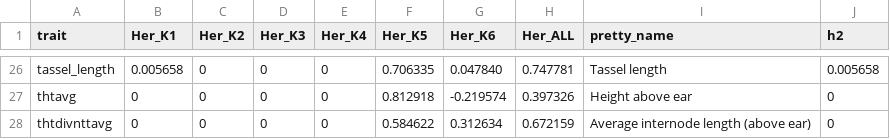
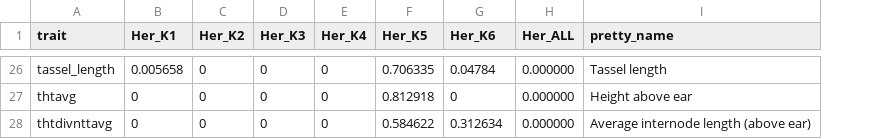
Before and after one commit to jyanglab/msfs_teo, a CSV file: cache/invariant_vcap/h2_CG_int-invariant.csv, drawn as a sheet; only a part is shown, gaps mark what is left out; the diff covers the shown part only; the diff names each change by its address in the sheet, - before the commit and + after, or states it on an @@ line.

```diff
--- a/cache/invariant_vcap/h2_CG_int-invariant.csv
+++ b/cache/invariant_vcap/h2_CG_int-invariant.csv
-column J (h2), rows 26-28: 0.005658 | 0 | 0
-G26 (Her_K6): 0.047840
+G26 (Her_K6): 0.04784
-H26 (Her_ALL): 0.747781
+H26 (Her_ALL): 0.000000
-G27 (Her_K6): -0.219574
+G27 (Her_K6): 0
-H27 (Her_ALL): 0.397326
+H27 (Her_ALL): 0.000000
-H28 (Her_ALL): 0.672159
+H28 (Her_ALL): 0.000000
```
Also changed, not shown: 31 edited cells elsewhere in this file, 2 other files.
